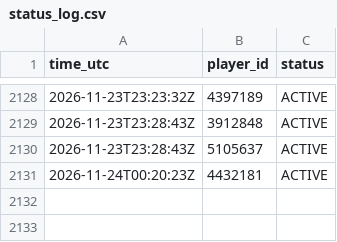
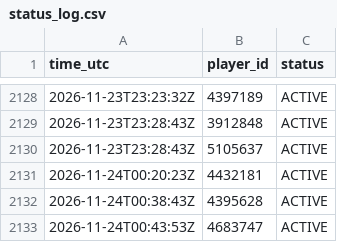
Before and after one commit to thewhitelisted/cg-engine, a CSV file: data/status_log.csv, drawn as a sheet; only a part is shown, gaps mark what is left out.

```diff
--- a/data/status_log.csv
+++ b/data/status_log.csv
@@ -2131 +2131,3 @@ time_utc,player_id,status
 2026-11-24T00:20:23Z,4432181,ACTIVE
+2026-11-24T00:38:43Z,4395628,ACTIVE
+2026-11-24T00:43:53Z,4683747,ACTIVE
```
Also changed, not shown: data/return_log.csv, 2 other files.
